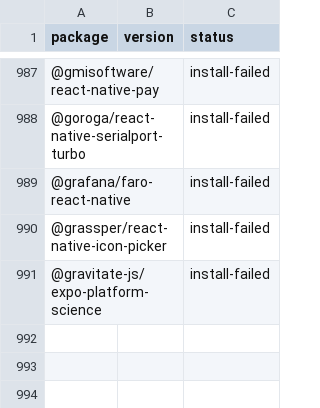
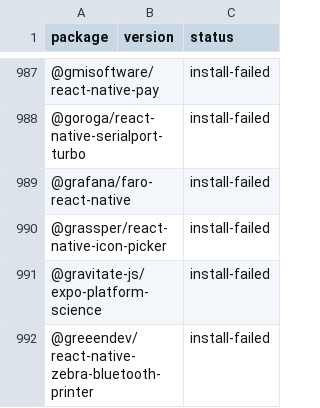
Before and after one commit to gabrieldonadel/agp-new-dsl, a CSV file: results.csv, drawn as a sheet; only a part is shown, gaps mark what is left out; the diff names each change by its address in the sheet, - before the commit and + after, or states it on an @@ line.

Commit message:
test(@greeendev/react-native-zebra-bluetooth-printer): install-failed

```diff
--- a/results.csv
+++ b/results.csv
+row 992: @greeendev/react-native-zebra-bluetooth-printer |  | install-failed
```
Also changed, not shown: 1 other file.
